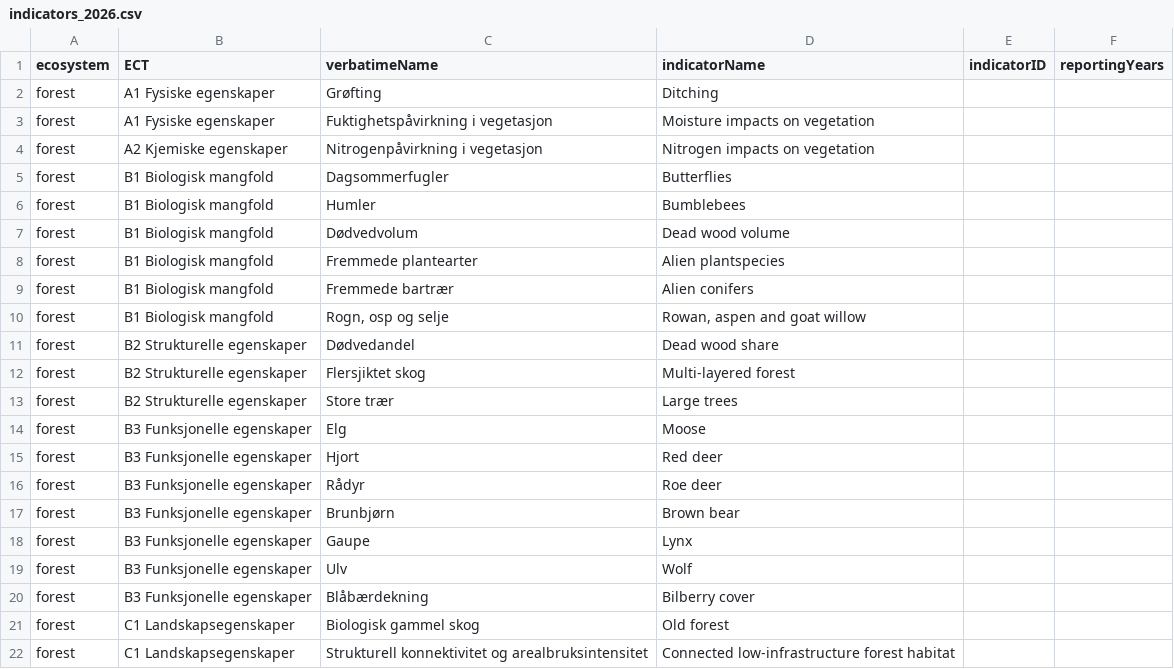
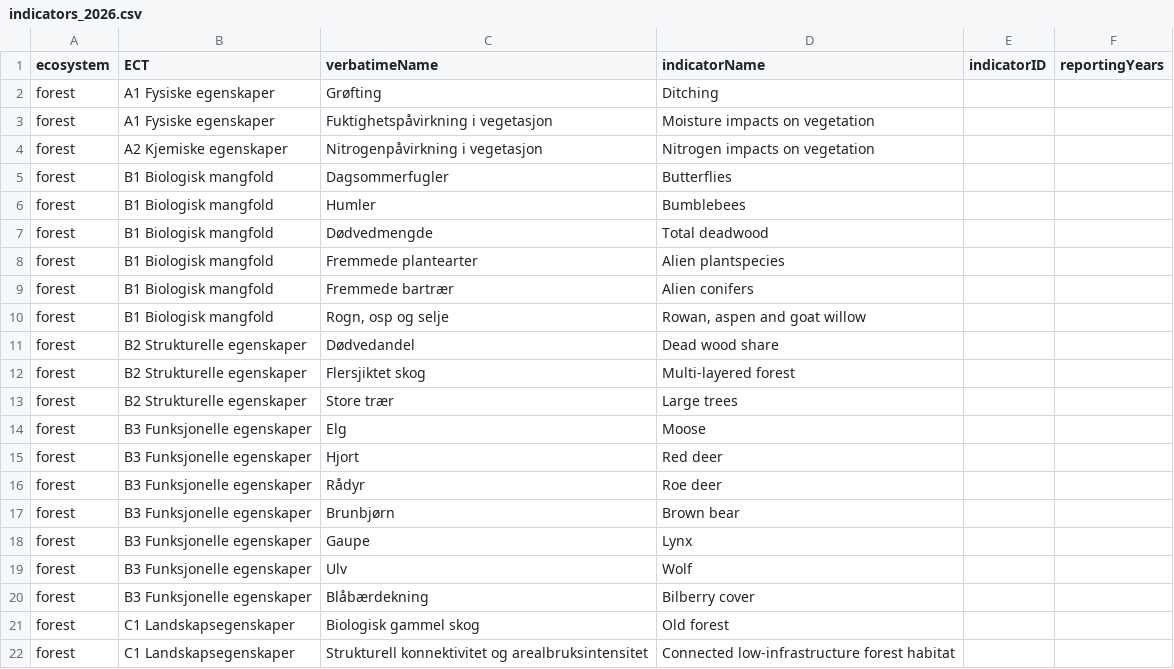
Before and after one commit to NINAnor/ecRxiv, a CSV file: data/indicators_2026.csv, drawn as a sheet.

```diff
--- a/data/indicators_2026.csv
+++ b/data/indicators_2026.csv
@@ -6,3 +6,3 @@ forest,B1 Biologisk mangfold ,Dagsommerfugler,Butterflies,,
 forest,B1 Biologisk mangfold ,Humler  ,Bumblebees,,
-forest,B1 Biologisk mangfold ,Dødvedvolum,Dead wood volume,,
+forest,B1 Biologisk mangfold ,Dødvedmengde,Total deadwood,,
 forest,B1 Biologisk mangfold ,Fremmede plantearter  ,Alien plantspecies,,
```
Also changed, not shown: data/indicators_mountain.csv, 18 other files.
